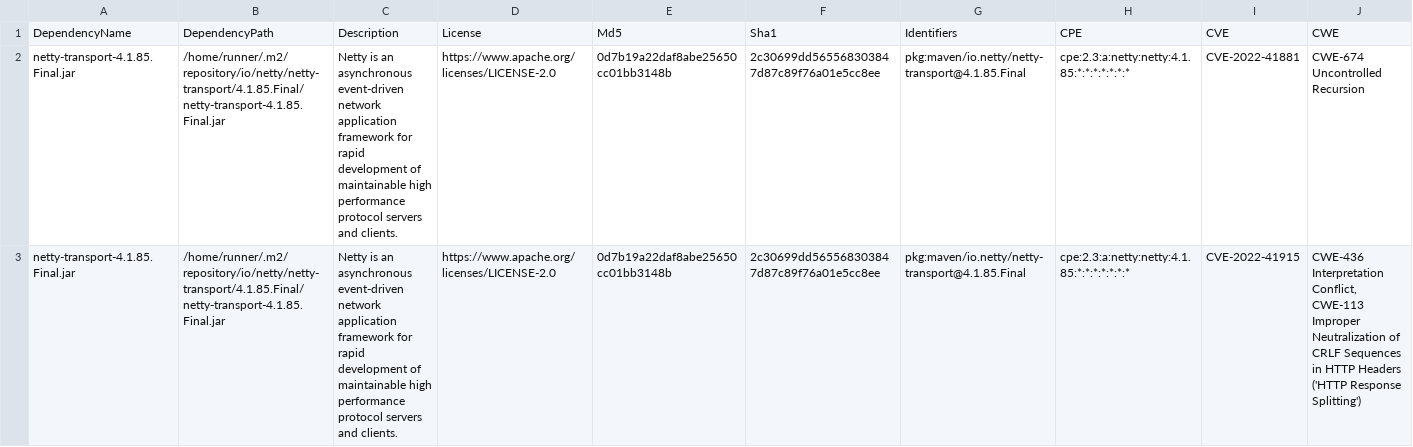
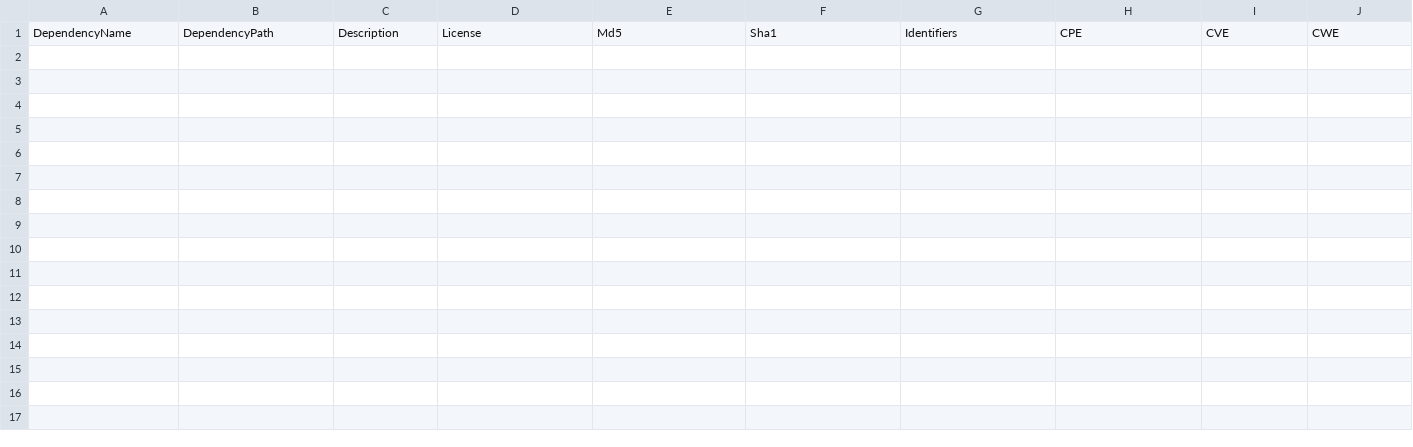
Before and after one commit to piotr-yuxuan/ephemeral-server, a CSV file: doc/known-vulnerabilities.csv, drawn as a sheet; only a part is shown; rows hold the shown columns only; the diff names each change by its address in the sheet, - before the commit and + after, or states it on an @@ line.

Commit message:
Update known vulnerabilities

```diff
--- a/doc/known-vulnerabilities.csv
+++ b/doc/known-vulnerabilities.csv
-row 2: netty-transport-4.1.85.Final.jar | /home/runner/.m2/repository/io/netty/netty-transport/4.1.85.Final/netty-transport-4.1.85.Final.jar | Netty is an asynchronous event-driven network application framework for rapid development of maintainable high performance protocol servers and clients. | https://www.apache.org/licenses/LICENSE-2.0 | 0d7b19a22daf8abe25650cc01bb3148b | 2c30699dd565568303847d87c89f76a01e5cc8ee | pkg:maven/io.netty/netty-transport@4.1.85.Final | cpe:2.3:a:netty:netty:4.1.85:*:*:*:*:*:*:* | CVE-2022-41881 | CWE-674 Uncontrolled Recursion
-row 3: netty-transport-4.1.85.Final.jar | /home/runner/.m2/repository/io/netty/netty-transport/4.1.85.Final/netty-transport-4.1.85.Final.jar | Netty is an asynchronous event-driven network application framework for rapid development of maintainable high performance protocol servers and clients. | https://www.apache.org/licenses/LICENSE-2.0 | 0d7b19a22daf8abe25650cc01bb3148b | 2c30699dd565568303847d87c89f76a01e5cc8ee | pkg:maven/io.netty/netty-transport@4.1.85.Final | cpe:2.3:a:netty:netty:4.1.85:*:*:*:*:*:*:* | CVE-2022-41915 | CWE-436 Interpretation Conflict, CWE-113 Improper Neutralization of CRLF Sequences in HTTP Headers ('HTTP Response Splitting')
```
